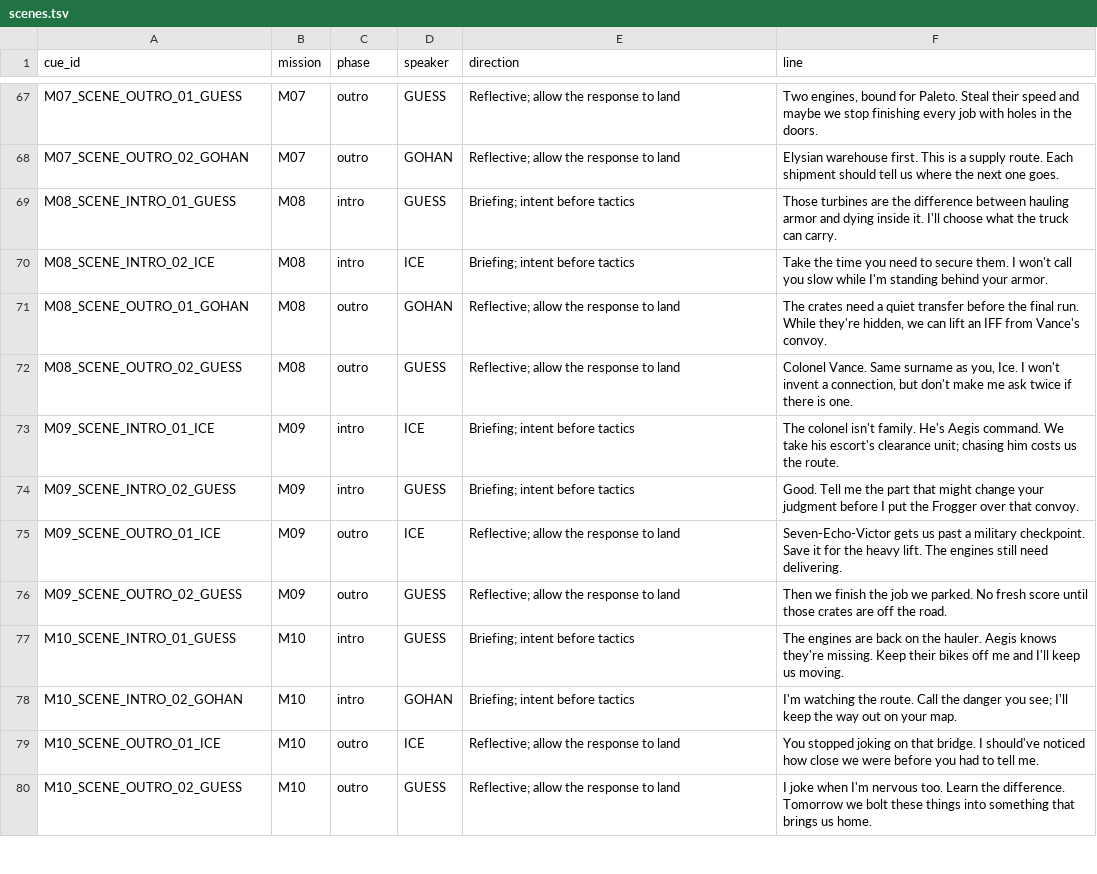
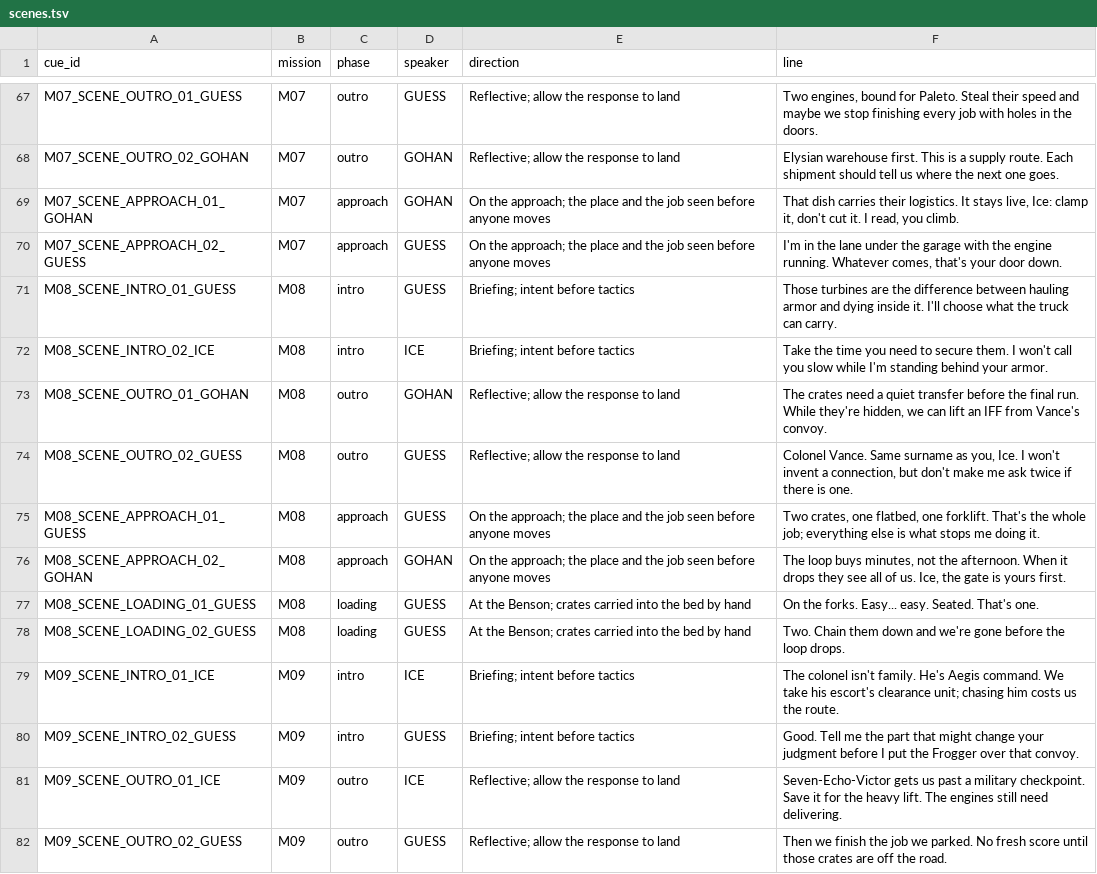
Before and after one commit to RonGdesigns/Customgta6, a TSV file: data/scenes.tsv, drawn as a sheet; only a part is shown, gaps mark what is left out; the shorter side is filled out with more unchanged rows.

```diff
--- a/data/scenes.tsv
+++ b/data/scenes.tsv
@@ -68,2 +68,4 @@ M07_SCENE_OUTRO_01_GUESS	M07	outro	GUESS	Reflective; allow the response to land
 M07_SCENE_OUTRO_02_GOHAN	M07	outro	GOHAN	Reflective; allow the response to land	Elysian warehouse first. This is a supply route. Each shipment should tell us where the next one goes.
+M07_SCENE_APPROACH_01_GOHAN	M07	approach	GOHAN	On the approach; the place and the job seen before anyone moves	That dish carries their logistics. It stays live, Ice: clamp it, don't cut it. I read, you climb.
+M07_SCENE_APPROACH_02_GUESS	M07	approach	GUESS	On the approach; the place and the job seen before anyone moves	I'm in the lane under the garage with the engine running. Whatever comes, that's your door down.
 M08_SCENE_INTRO_01_GUESS	M08	intro	GUESS	Briefing; intent before tactics	Those turbines are the difference between hauling armor and dying inside it. I'll choose what the truck can carry.
@@ -72,2 +74,6 @@ M08_SCENE_OUTRO_01_GOHAN	M08	outro	GOHAN	Reflective; allow the response to land
 M08_SCENE_OUTRO_02_GUESS	M08	outro	GUESS	Reflective; allow the response to land	Colonel Vance. Same surname as you, Ice. I won't invent a connection, but don't make me ask twice if there is one.
+M08_SCENE_APPROACH_01_GUESS	M08	approach	GUESS	On the approach; the place and the job seen before anyone moves	Two crates, one flatbed, one forklift. That's the whole job; everything else is what stops me doing it.
+M08_SCENE_APPROACH_02_GOHAN	M08	approach	GOHAN	On the approach; the place and the job seen before anyone moves	The loop buys minutes, not the afternoon. When it drops they see all of us. Ice, the gate is yours first.
+M08_SCENE_LOADING_01_GUESS	M08	loading	GUESS	At the Benson; crates carried into the bed by hand	On the forks. Easy... easy. Seated. That's one.
+M08_SCENE_LOADING_02_GUESS	M08	loading	GUESS	At the Benson; crates carried into the bed by hand	Two. Chain them down and we're gone before the loop drops.
 M09_SCENE_INTRO_01_ICE	M09	intro	ICE	Briefing; intent before tactics	The colonel isn't family. He's Aegis command. We take his escort's clearance unit; chasing him costs us the route.
```
Also changed, not shown: data/mission_gameplay.tsv, 17 other files.
